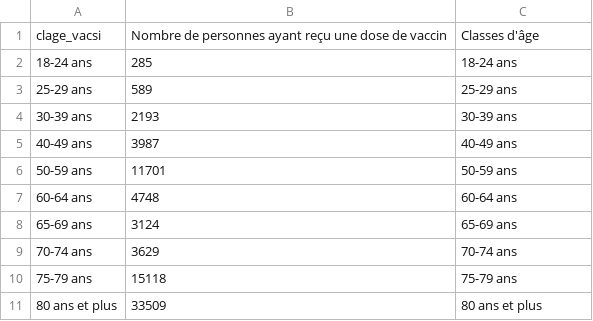
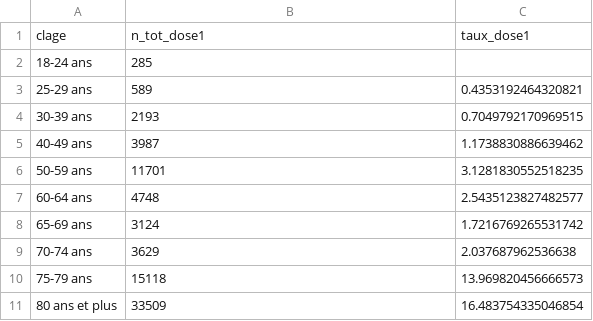
Before and after one commit to mattifaye/covid19bfc, a CSV file: vaccins_bfc_age.csv, drawn as a sheet.

```diff
--- a/vaccins_bfc_age.csv
+++ b/vaccins_bfc_age.csv
@@ -1,11 +1,11 @@
-clage_vacsi,Nombre de personnes ayant reçu une dose de vaccin,Classes d'âge
-18-24 ans,285,18-24 ans
-25-29 ans,589,25-29 ans
-30-39 ans,2193,30-39 ans
-40-49 ans,3987,40-49 ans
-50-59 ans,11701,50-59 ans
-60-64 ans,4748,60-64 ans
-65-69 ans,3124,65-69 ans
-70-74 ans,3629,70-74 ans
-75-79 ans,15118,75-79 ans
-80 ans et plus,33509,80 ans et plus
+clage,n_tot_dose1,taux_dose1
+18-24 ans,285,
+25-29 ans,589,0.4353192464320821
+30-39 ans,2193,0.7049792170969515
+40-49 ans,3987,1.1738830886639462
+50-59 ans,11701,3.1281830552518235
+60-64 ans,4748,2.5435123827482577
+65-69 ans,3124,1.7216769265531742
+70-74 ans,3629,2.037687962536638
+75-79 ans,15118,13.969820456666573
+80 ans et plus,33509,16.483754335046854
```
Also changed, not shown: 1 other file.
